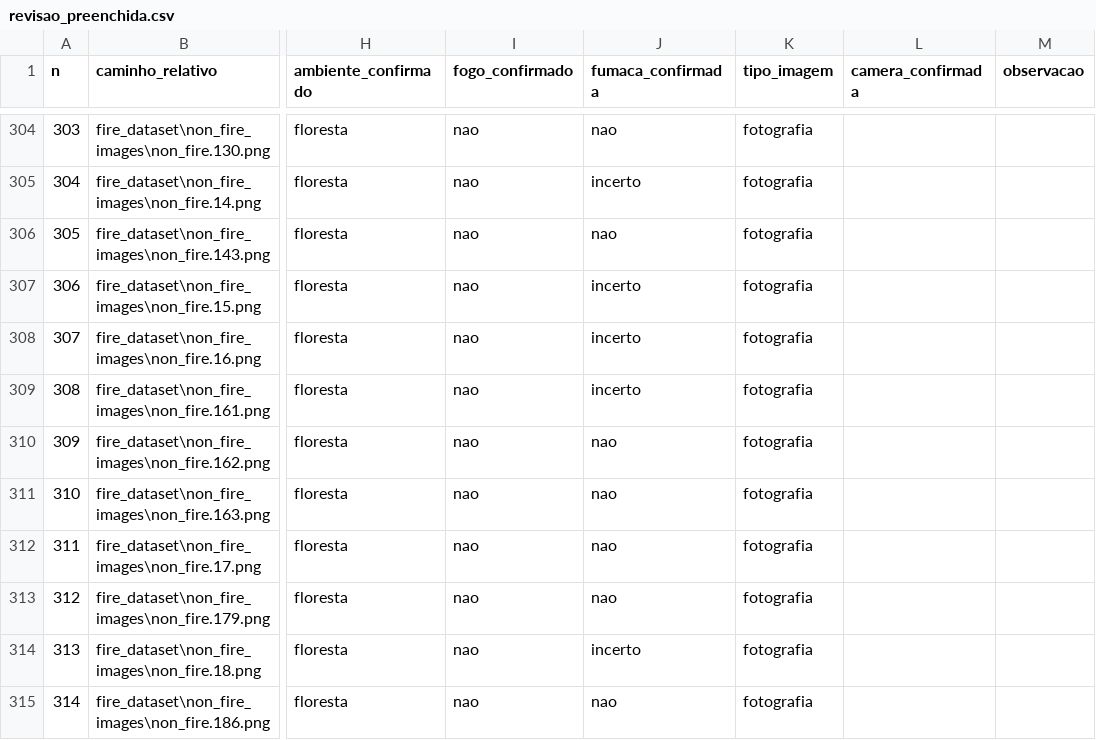
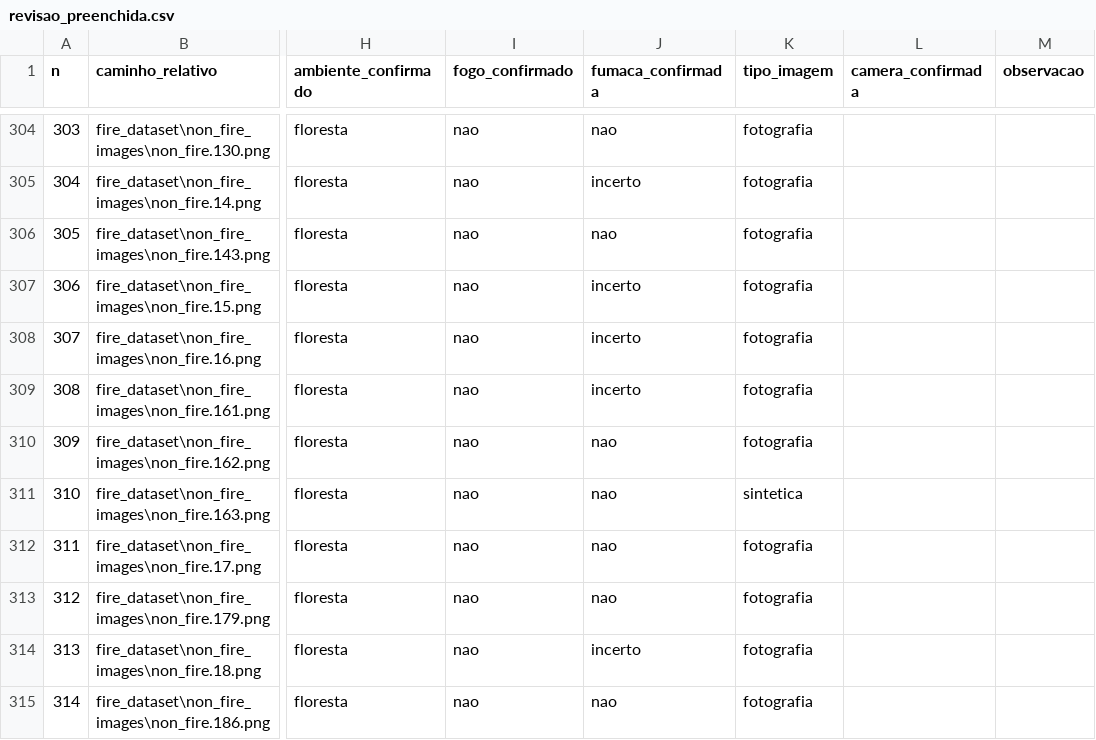
Before and after one commit to mariadlribeiro/dataset_ignis_alert, a CSV file: relatorios/05_sugestoes/revisao_preenchida.csv, drawn as a sheet; only a part is shown, gaps mark what is left out; the diff covers the shown part only; the diff names each change by its address in the sheet, - before the commit and + after, or states it on an @@ line.

Commit message:
Revisao: tipo_imagem corrigido (1 sensor, 9 sinteticas)

```diff
--- a/relatorios/05_sugestoes/revisao_preenchida.csv
+++ b/relatorios/05_sugestoes/revisao_preenchida.csv
-K311 (tipo_imagem): fotografia
+K311 (tipo_imagem): sintetica
```
Also changed, not shown: 9 edited cells elsewhere in this file.
